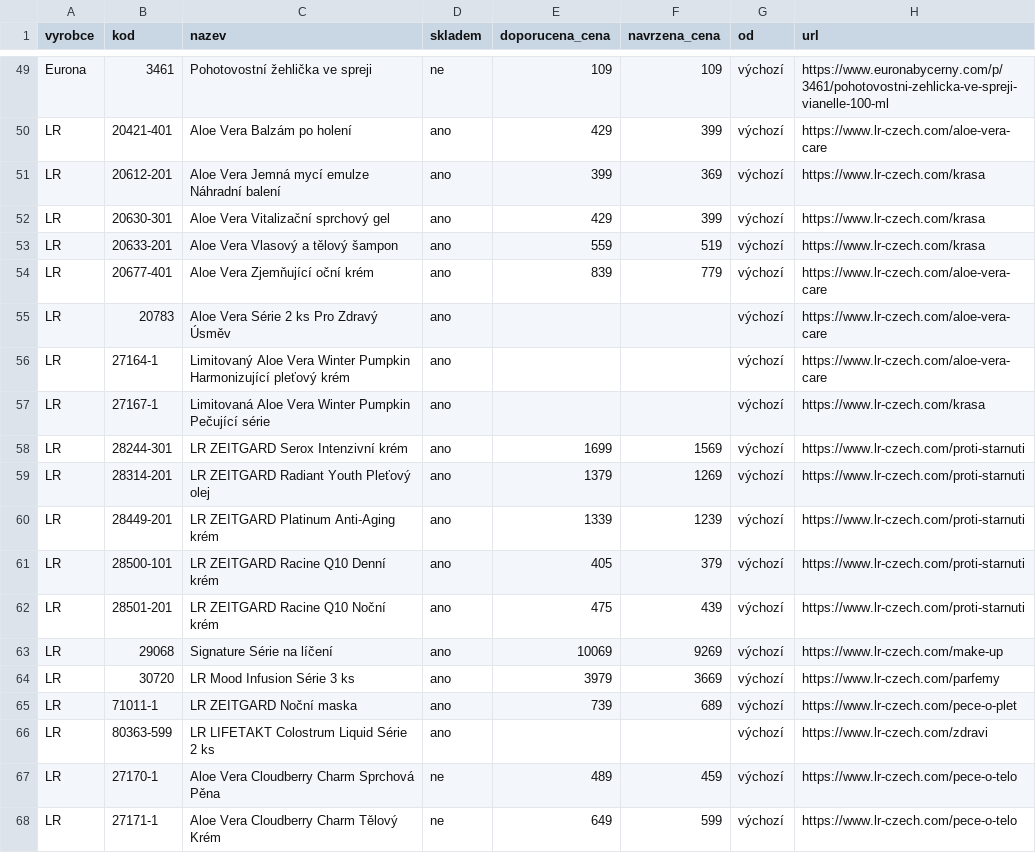
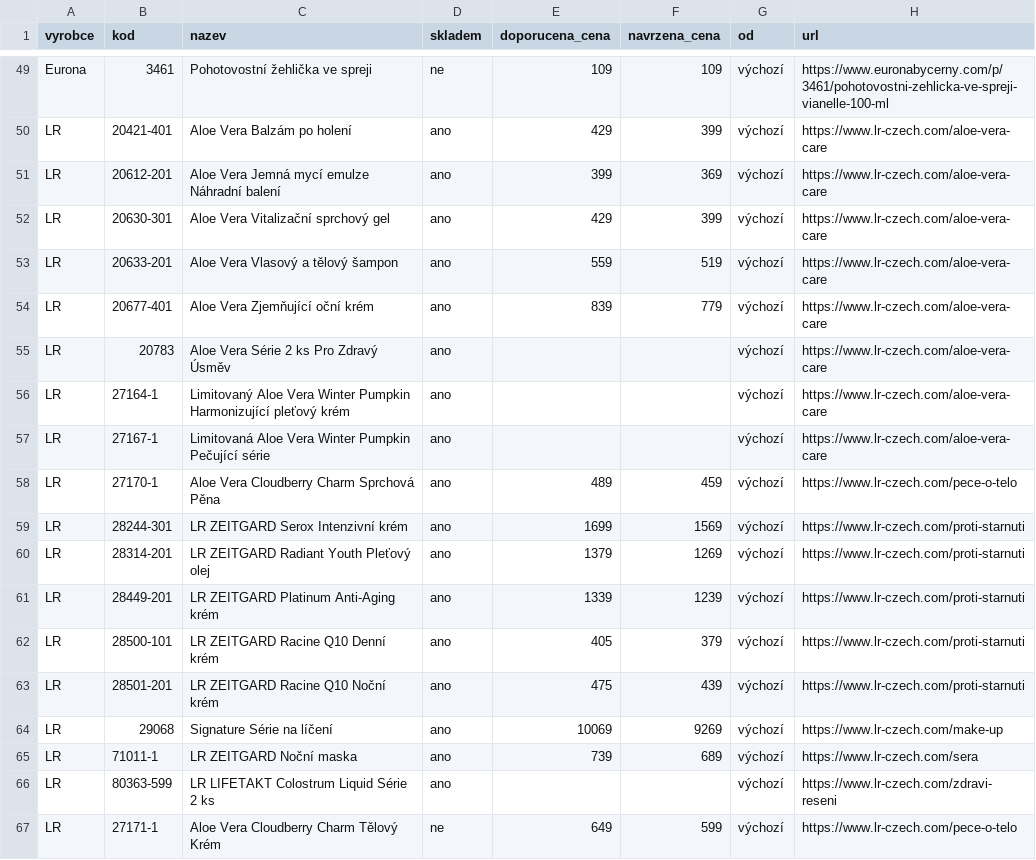
Before and after one commit to Stzboril/kosmetikaeva-sklad, a CSV file: prehled/nove_u_dodavatele.csv, drawn as a sheet; only a part is shown, gaps mark what is left out.

```diff
--- a/prehled/nove_u_dodavatele.csv
+++ b/prehled/nove_u_dodavatele.csv
@@ -50,5 +50,5 @@
 "LR";"20421-401";"Aloe Vera Balzám po holení";"ano";"429";"399";"výchozí";"https://www.lr-czech.com/aloe-vera-care"
-"LR";"20612-201";"Aloe Vera Jemná mycí emulze Náhradní balení";"ano";"399";"369";"výchozí";"https://www.lr-czech.com/krasa"
-"LR";"20630-301";"Aloe Vera Vitalizační sprchový gel";"ano";"429";"399";"výchozí";"https://www.lr-czech.com/krasa"
-"LR";"20633-201";"Aloe Vera Vlasový a tělový šampon";"ano";"559";"519";"výchozí";"https://www.lr-czech.com/krasa"
+"LR";"20612-201";"Aloe Vera Jemná mycí emulze Náhradní balení";"ano";"399";"369";"výchozí";"https://www.lr-czech.com/aloe-vera-care"
+"LR";"20630-301";"Aloe Vera Vitalizační sprchový gel";"ano";"429";"399";"výchozí";"https://www.lr-czech.com/aloe-vera-care"
+"LR";"20633-201";"Aloe Vera Vlasový a tělový šampon";"ano";"559";"519";"výchozí";"https://www.lr-czech.com/aloe-vera-care"
 "LR";"20677-401";"Aloe Vera Zjemňující oční krém";"ano";"839";"779";"výchozí";"https://www.lr-czech.com/aloe-vera-care"
@@ -56,3 +56,4 @@
 "LR";"27164-1";"Limitovaný Aloe Vera Winter Pumpkin Harmonizující pleťový krém";"ano";"";"";"výchozí";"https://www.lr-czech.com/aloe-vera-care"
-"LR";"27167-1";"Limitovaná Aloe Vera Winter Pumpkin Pečující série";"ano";"";"";"výchozí";"https://www.lr-czech.com/krasa"
+"LR";"27167-1";"Limitovaná Aloe Vera Winter Pumpkin Pečující série";"ano";"";"";"výchozí";"https://www.lr-czech.com/aloe-vera-care"
+"LR";"27170-1";"Aloe Vera Cloudberry Charm Sprchová Pěna";"ano";"489";"459";"výchozí";"https://www.lr-czech.com/pece-o-telo"
 "LR";"28244-301";"LR ZEITGARD Serox Intenzivní krém";"ano";"1699";"1569";"výchozí";"https://www.lr-czech.com/proti-starnuti"
@@ -63,6 +64,4 @@
 "LR";"29068";"Signature Série na líčení";"ano";"10069";"9269";"výchozí";"https://www.lr-czech.com/make-up"
-"LR";"30720";"LR Mood Infusion Série 3 ks";"ano";"3979";"3669";"výchozí";"https://www.lr-czech.com/parfemy"
-"LR";"71011-1";"LR ZEITGARD Noční maska";"ano";"739";"689";"výchozí";"https://www.lr-czech.com/pece-o-plet"
-"LR";"80363-599";"LR LIFETAKT Colostrum Liquid Série 2 ks";"ano";"";"";"výchozí";"https://www.lr-czech.com/zdravi"
-"LR";"27170-1";"Aloe Vera Cloudberry Charm Sprchová Pěna";"ne";"489";"459";"výchozí";"https://www.lr-czech.com/pece-o-telo"
+"LR";"71011-1";"LR ZEITGARD Noční maska";"ano";"739";"689";"výchozí";"https://www.lr-czech.com/sera"
+"LR";"80363-599";"LR LIFETAKT Colostrum Liquid Série 2 ks";"ano";"";"";"výchozí";"https://www.lr-czech.com/zdravi-reseni"
 "LR";"27171-1";"Aloe Vera Cloudberry Charm Tělový Krém";"ne";"649";"599";"výchozí";"https://www.lr-czech.com/pece-o-telo"
```
Also changed, not shown: ke_importu/akce.csv, ke_importu/sklad.csv, 4 other files.
